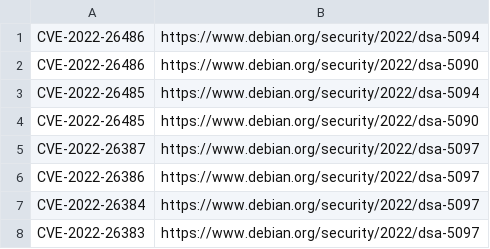
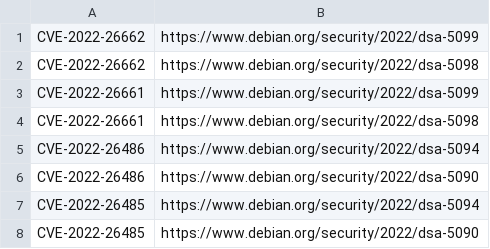
Before and after one commit to kurtseifried/gsd-data-enrichment, a CSV file: debian/debian-cve-crossreferences.csv, drawn as a sheet; only a part is shown; the shorter side is filled out with more unchanged rows; the diff names each change by its address in the sheet, - before the commit and + after, or states it on an @@ line.

Commit message:
production data as well

```diff
--- a/debian/debian-cve-crossreferences.csv
+++ b/debian/debian-cve-crossreferences.csv
+row 1: CVE-2022-26662 | https://www.debian.org/security/2022/dsa-5099
+row 2: CVE-2022-26662 | https://www.debian.org/security/2022/dsa-5098
+row 3: CVE-2022-26661 | https://www.debian.org/security/2022/dsa-5099
+row 4: CVE-2022-26661 | https://www.debian.org/security/2022/dsa-5098
```
Also changed, not shown: 29 other files.
